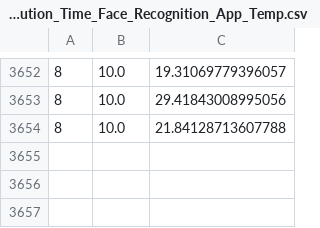
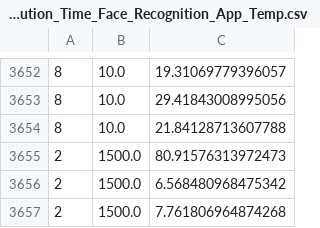
Before and after one commit to rifathcsedu/MicroLambda, a CSV file: Results/CSV/Face-App/Execution_Time_Face_Recognition_App_Temp.csv, drawn as a sheet; only a part is shown, gaps mark what is left out; the diff names each change by its address in the sheet, - before the commit and + after, or states it on an @@ line.

```diff
--- a/Results/CSV/Face-App/Execution_Time_Face_Recognition_App_Temp.csv
+++ b/Results/CSV/Face-App/Execution_Time_Face_Recognition_App_Temp.csv
+row 3655: 2 | 1500.0 | 80.91576313972473
+row 3656: 2 | 1500.0 | 6.568480968475342
+row 3657: 2 | 1500.0 | 7.761806964874268
```
Also changed, not shown: 50 other files.
